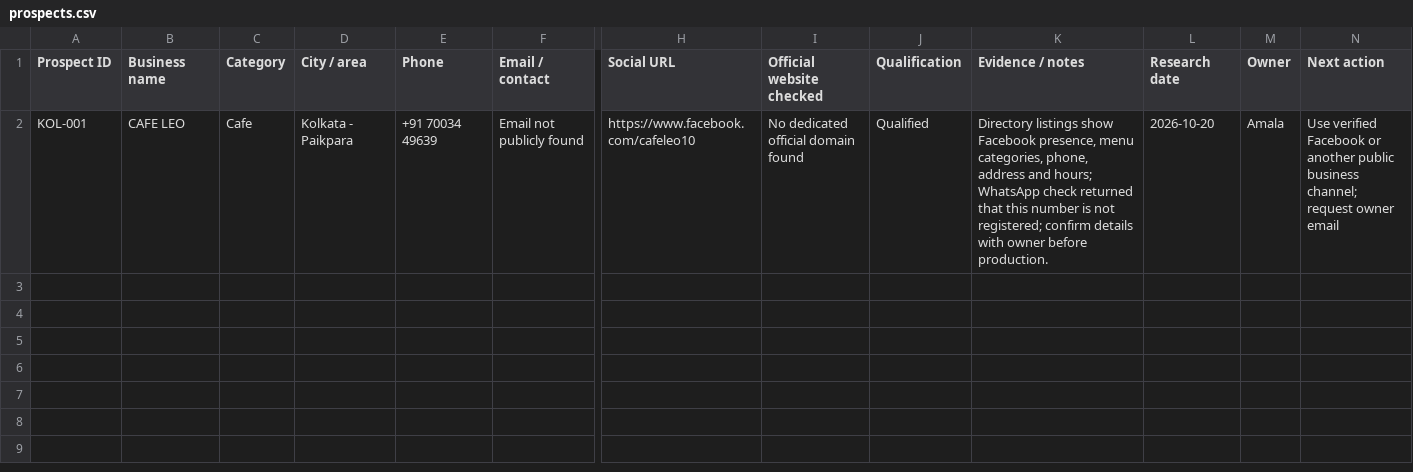
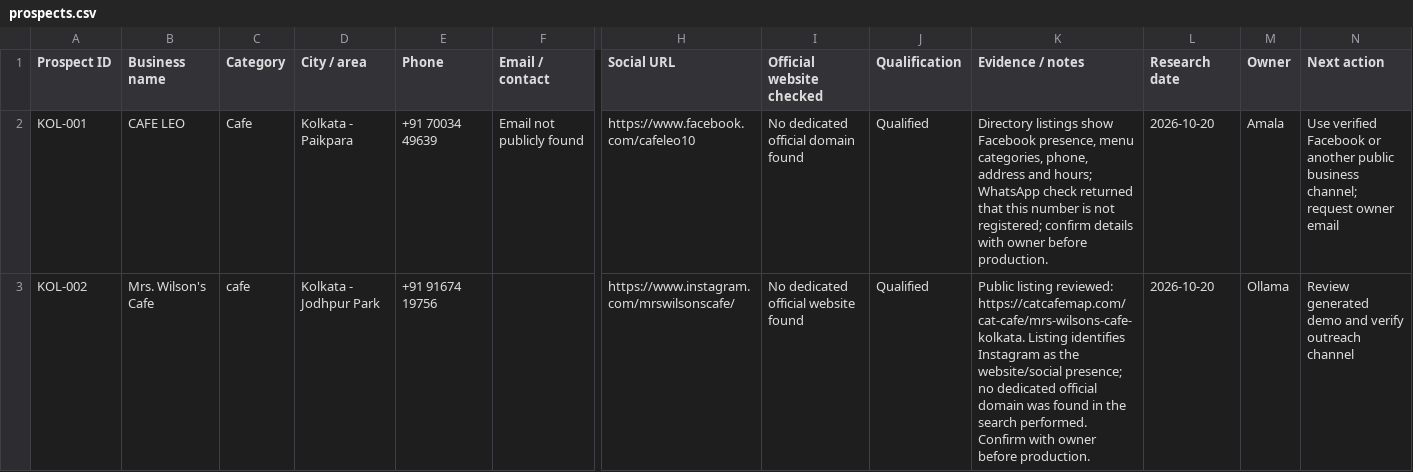
Before and after one commit to amalraj020-a11y/10-am-office-work, a CSV file: tracker/prospects.csv, drawn as a sheet; only a part is shown, gaps mark what is left out; rows hold the shown columns only; the diff names each change by its address in the sheet, - before the commit and + after, or states it on an @@ line.

Commit message:
Generate Mrs. Wilson's Cafe demo with Ollama

```diff
--- a/tracker/prospects.csv
+++ b/tracker/prospects.csv
+row 3: KOL-002 | Mrs. Wilson's Cafe | cafe | Kolkata - Jodhpur Park | +91 91674 19756 |  | https://www.instagram.com/mrswilsonscafe/ | No dedicated official website found | Qualified | Public listing reviewed: https://catcafemap.com/cat-cafe/mrs-wilsons-cafe-kolkata. Listing identifies Instagram as the website/social presence; no dedicated official domain was found in the search performed. Confirm with owner before production. | 2026-10-20 | Ollama | Review generated demo and verify outreach channel
```
Also changed, not shown: tracker/delivery.csv, 6 other files.
